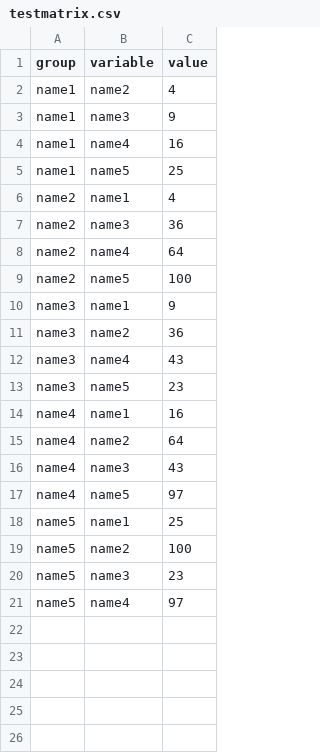
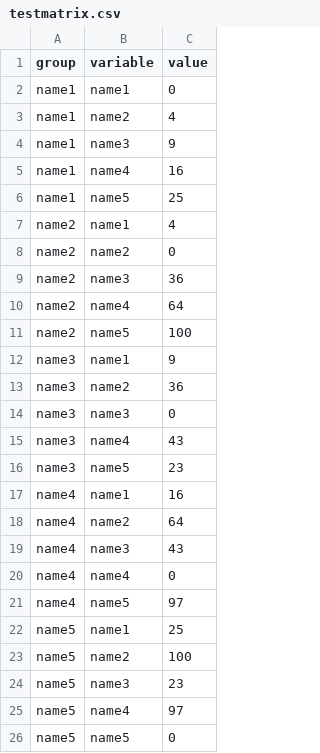
Before and after one commit to FISH-HAT/Matrix-Display, a CSV file: files/testmatrix.csv, drawn as a sheet.

```diff
--- a/files/testmatrix.csv
+++ b/files/testmatrix.csv
@@ -1,2 +1,3 @@
 group,variable,value
+name1,name1,0
 name1,name2,4
@@ -6,2 +7,3 @@ name1,name5,25
 name2,name1,4
+name2,name2,0
 name2,name3,36
@@ -11,2 +13,3 @@ name3,name1,9
 name3,name2,36
+name3,name3,0
 name3,name4,43
@@ -16,2 +19,3 @@ name4,name2,64
 name4,name3,43
+name4,name4,0
 name4,name5,97
@@ -21 +25,2 @@ name5,name3,23
 name5,name4,97
+name5,name5,0
```
Also changed, not shown: 3 other files.
